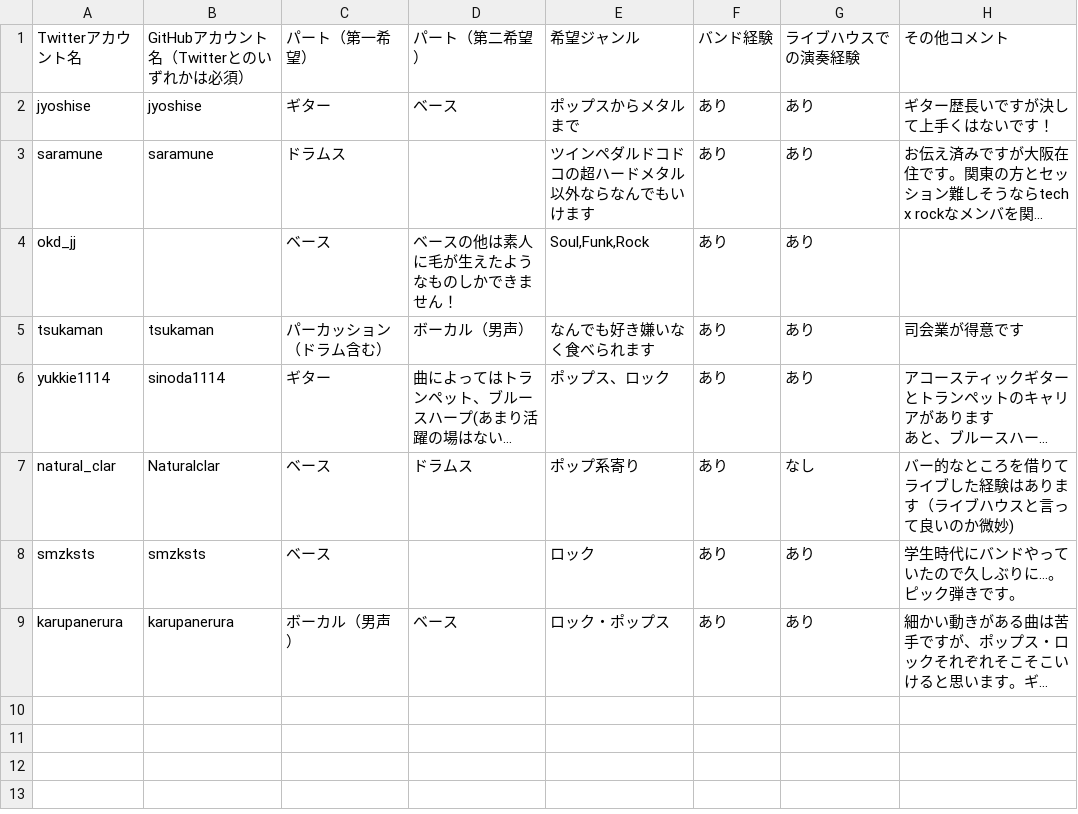
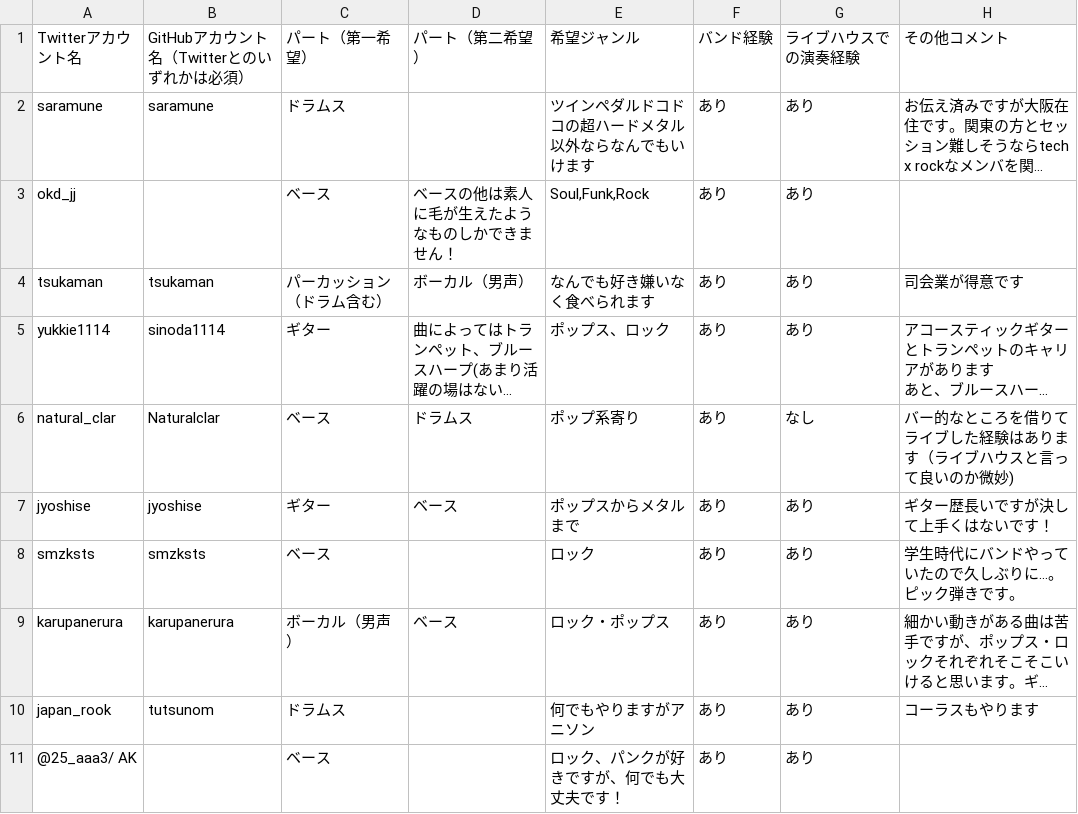
Before and after one commit to jyoshise/tech-rock-festival, a CSV file: members.csv, drawn as a sheet; long unchanged cells end in …; the diff names each change by its address in the sheet, - before the commit and + after, or states it on an @@ line.

Commit message:
update members.csv

```diff
--- a/members.csv
+++ b/members.csv
@@ row 2 moved to row 7: jyoshise @@
+row 10: japan_rook | tutsunom | ドラムス |  | 何でもやりますがアニソン | あり | あり | コーラスもやります
+row 11: @25_aaa3/ AK |  | ベース |  | ロック、パンクが好きですが、何でも大丈夫です！ | あり | あり
```
